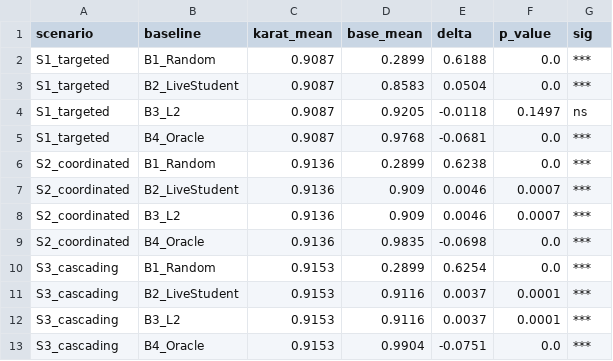
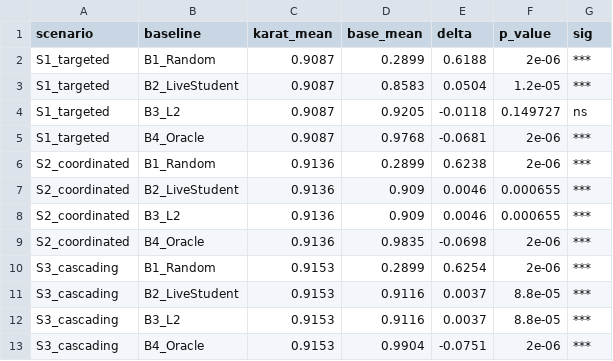
Before and after one commit to hamidborkot/KARAT, a CSV file: results/wilcoxon_significance.csv, drawn as a sheet.

```diff
--- a/results/wilcoxon_significance.csv
+++ b/results/wilcoxon_significance.csv
@@ -1,13 +1,13 @@
 scenario,baseline,karat_mean,base_mean,delta,p_value,sig
-S1_targeted,B1_Random,0.9087,0.2899,0.6188,0.0,***
-S1_targeted,B2_LiveStudent,0.9087,0.8583,0.0504,0.0,***
-S1_targeted,B3_L2,0.9087,0.9205,-0.0118,0.1497,ns
-S1_targeted,B4_Oracle,0.9087,0.9768,-0.0681,0.0,***
-S2_coordinated,B1_Random,0.9136,0.2899,0.6238,0.0,***
-S2_coordinated,B2_LiveStudent,0.9136,0.909,0.0046,0.0007,***
-S2_coordinated,B3_L2,0.9136,0.909,0.0046,0.0007,***
-S2_coordinated,B4_Oracle,0.9136,0.9835,-0.0698,0.0,***
-S3_cascading,B1_Random,0.9153,0.2899,0.6254,0.0,***
-S3_cascading,B2_LiveStudent,0.9153,0.9116,0.0037,0.0001,***
-S3_cascading,B3_L2,0.9153,0.9116,0.0037,0.0001,***
-S3_cascading,B4_Oracle,0.9153,0.9904,-0.0751,0.0,***
+S1_targeted,B1_Random,0.9087,0.2899,0.6188,2e-06,***
+S1_targeted,B2_LiveStudent,0.9087,0.8583,0.0504,1.2e-05,***
+S1_targeted,B3_L2,0.9087,0.9205,-0.0118,0.149727,ns
+S1_targeted,B4_Oracle,0.9087,0.9768,-0.0681,2e-06,***
+S2_coordinated,B1_Random,0.9136,0.2899,0.6238,2e-06,***
+S2_coordinated,B2_LiveStudent,0.9136,0.909,0.0046,0.000655,***
+S2_coordinated,B3_L2,0.9136,0.909,0.0046,0.000655,***
+S2_coordinated,B4_Oracle,0.9136,0.9835,-0.0698,2e-06,***
+S3_cascading,B1_Random,0.9153,0.2899,0.6254,2e-06,***
+S3_cascading,B2_LiveStudent,0.9153,0.9116,0.0037,8.8e-05,***
+S3_cascading,B3_L2,0.9153,0.9116,0.0037,8.8e-05,***
+S3_cascading,B4_Oracle,0.9153,0.9904,-0.0751,2e-06,***
```
Also changed, not shown: results/E2_multiseed_all.csv, results/E5_CIC_IDS2018_validation.csv, 20 other files.
